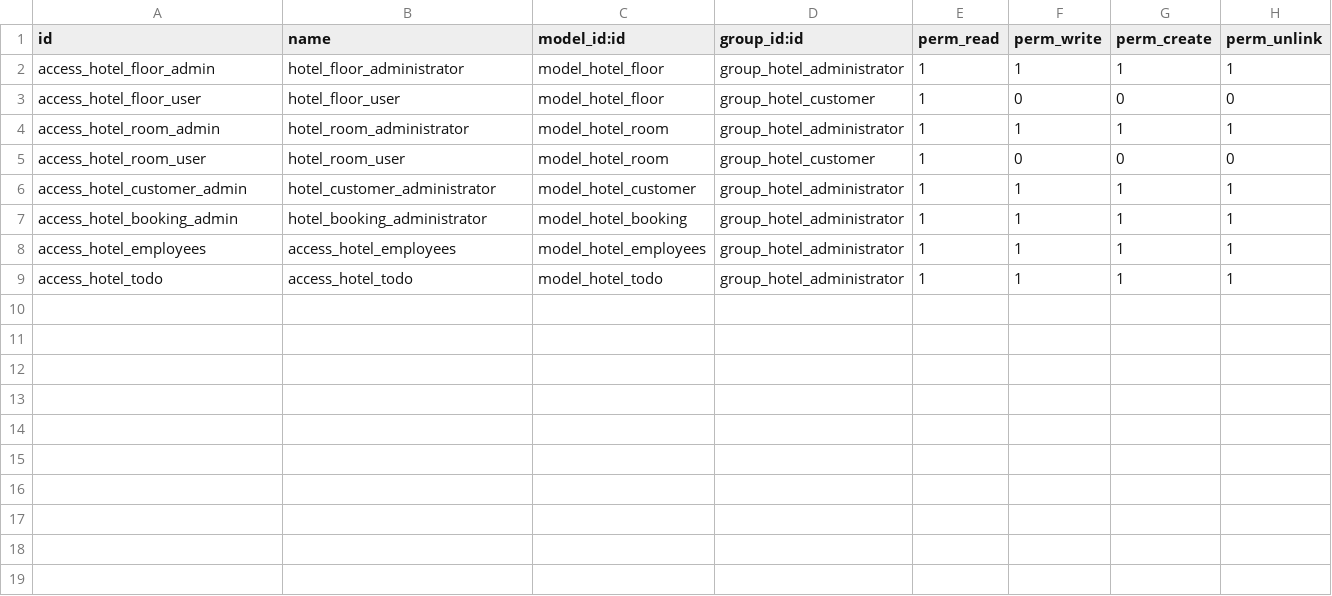
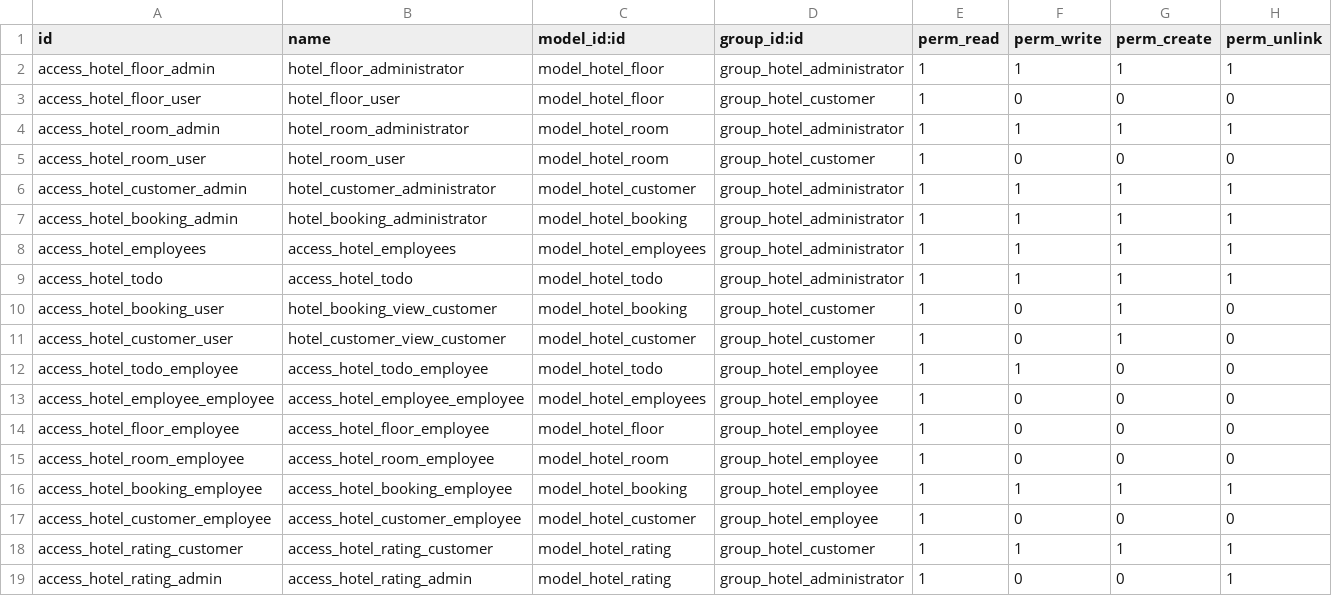
Before and after one commit to AryanSingh-TI/HOTEL_MANAGEMENT, a CSV file: security/ir.model.access.csv, drawn as a sheet.

```diff
--- a/security/ir.model.access.csv
+++ b/security/ir.model.access.csv
@@ -9 +9,11 @@ access_hotel_employees,access_hotel_employees,model_hotel_employees,group_hotel_
 access_hotel_todo,access_hotel_todo,model_hotel_todo,group_hotel_administrator,1,1,1,1
+access_hotel_booking_user,hotel_booking_view_customer,model_hotel_booking,group_hotel_customer,1,0,1,0
+access_hotel_customer_user,hotel_customer_view_customer,model_hotel_customer,group_hotel_customer,1,0,1,0
+access_hotel_todo_employee,access_hotel_todo_employee,model_hotel_todo,group_hotel_employee,1,1,0,0
+access_hotel_employee_employee,access_hotel_employee_employee,model_hotel_employees,group_hotel_employee,1,0,0,0
+access_hotel_floor_employee,access_hotel_floor_employee,model_hotel_floor,group_hotel_employee,1,0,0,0
+access_hotel_room_employee,access_hotel_room_employee,model_hotel_room,group_hotel_employee,1,0,0,0
+access_hotel_booking_employee,access_hotel_booking_employee,model_hotel_booking,group_hotel_employee,1,1,1,1
+access_hotel_customer_employee,access_hotel_customer_employee,model_hotel_customer,group_hotel_employee,1,0,0,0
+access_hotel_rating_customer,access_hotel_rating_customer,model_hotel_rating,group_hotel_customer,1,1,1,1
+access_hotel_rating_admin,access_hotel_rating_admin,model_hotel_rating,group_hotel_administrator,1,0,0,1
```
Also changed, not shown: 16 other files.
